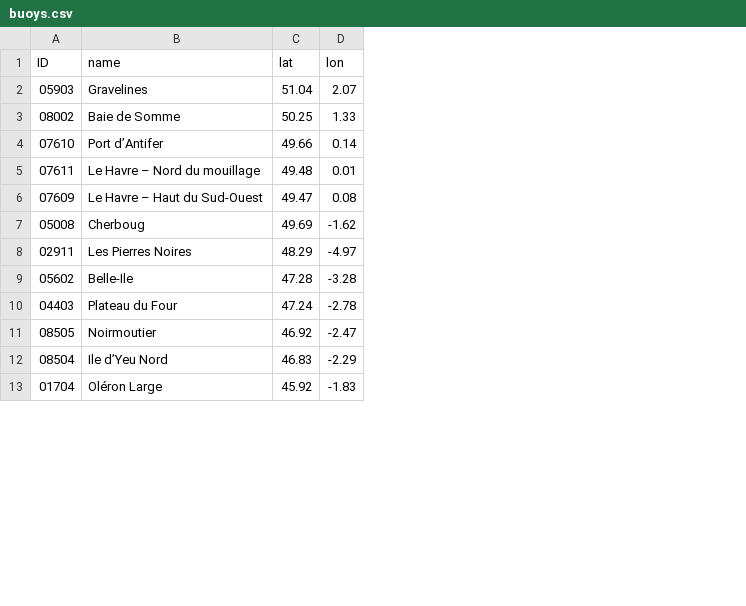
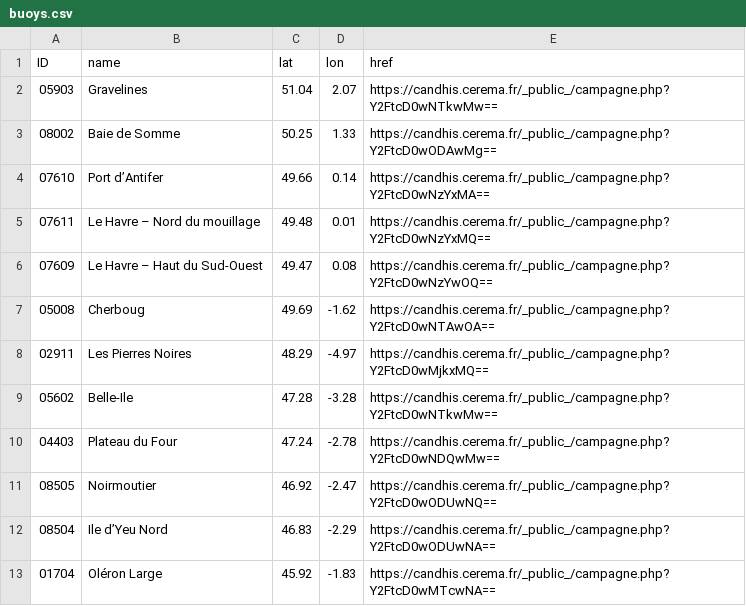
Before and after one commit to Egauvrit/windy-plugin-wave-buoys-fr, a CSV file: src/buoys.csv, drawn as a sheet; only a part is shown; the diff names each change by its address in the sheet, - before the commit and + after, or states it on an @@ line.

Commit message:
buoy url links added through href

```diff
--- a/src/buoys.csv
+++ b/src/buoys.csv
+column E (href), rows 2-13: https://candhis.cerema.fr/_public_/campagne.php?Y2FtcD0wNTkwMw== | https://candhis.cerema.fr/_public_/campagne.php?Y2FtcD0wODAwMg== | https://candhis.cerema.fr/_public_/campagne.php?Y2FtcD0wNzYxMA== | https://candhis.cerema.fr/_public_/campagne.php?Y2FtcD0wNzYxMQ== | https://candhis.cerema.fr/_public_/campagne.php?Y2FtcD0wNzYwOQ== | https://candhis.cerema.fr/_public_/campagne.php?Y2FtcD0wNTAwOA== | https://candhis.cerema.fr/_public_/campagne.php?Y2FtcD0wMjkxMQ== | https://candhis.cerema.fr/_public_/campagne.php?Y2FtcD0wNTkwMw== | https://candhis.cerema.fr/_public_/campagne.php?Y2FtcD0wNDQwMw== | https://candhis.cerema.fr/_public_/campagne.php?Y2FtcD0wODUwNQ== | https://candhis.cerema.fr/_public_/campagne.php?Y2FtcD0wODUwNA== | https://candhis.cerema.fr/_public_/campagne.php?Y2FtcD0wMTcwNA==
```
Also changed, not shown: 1 other file.
